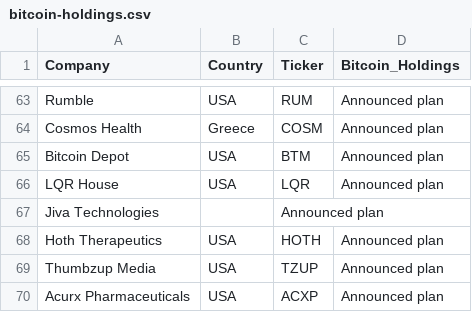
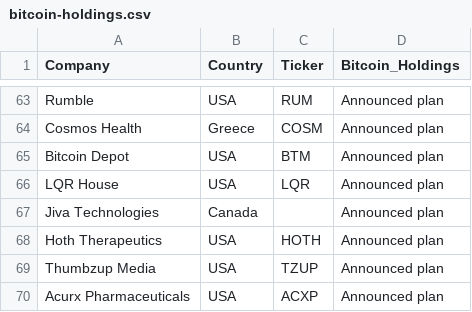
Before and after one commit to radu-chc/btc-holdings-data, a CSV file: bitcoin-holdings.csv, drawn as a sheet; only a part is shown, gaps mark what is left out.

Commit message:
Update bitcoin-holdings.csv

```diff
--- a/bitcoin-holdings.csv
+++ b/bitcoin-holdings.csv
@@ -66,3 +66,3 @@ Bitcoin Depot,USA,BTM,"Announced plan"
 LQR House,USA,LQR,"Announced plan"
-Jiva Technologies,,"Announced plan"
+Jiva Technologies,Canada,,"Announced plan"
 Hoth Therapeutics,USA,HOTH,"Announced plan"
```
